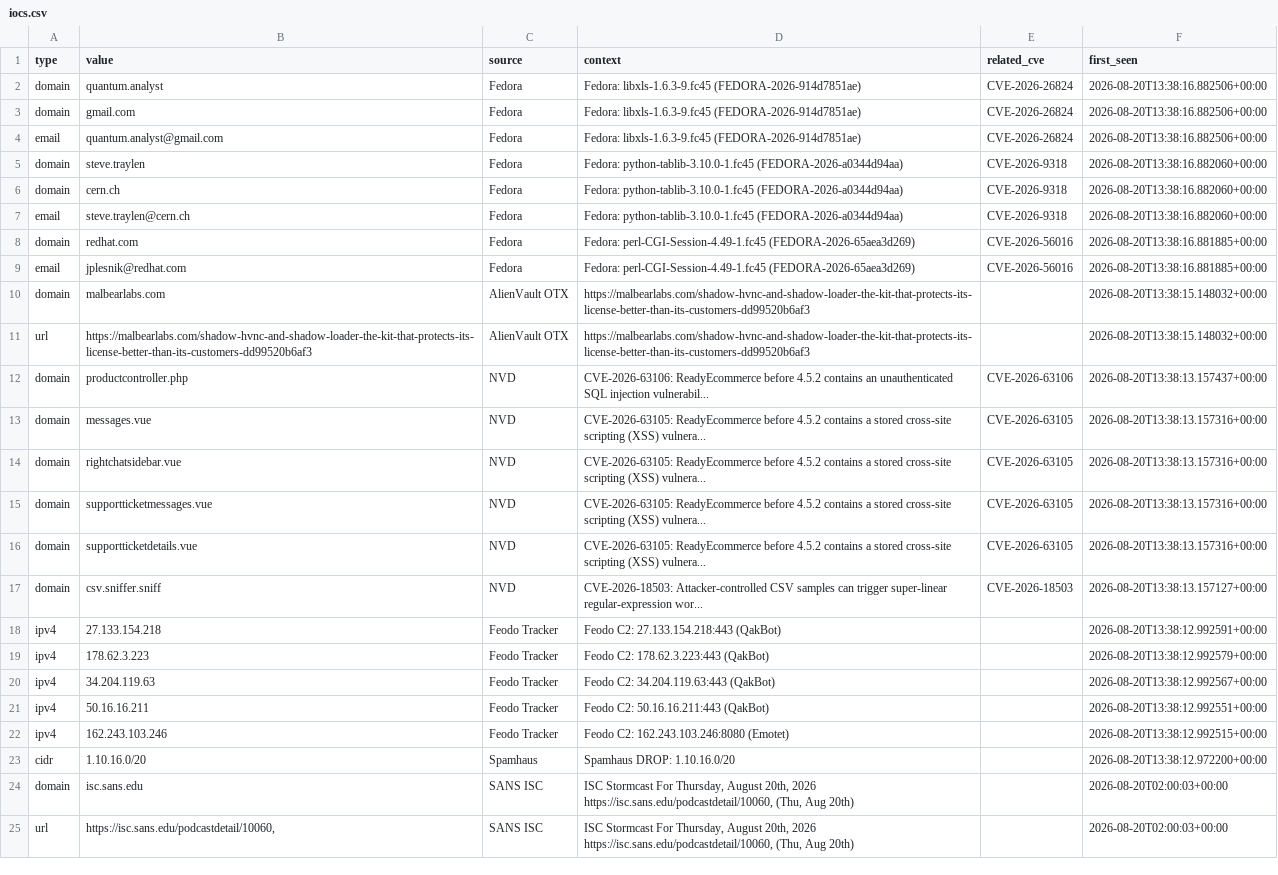
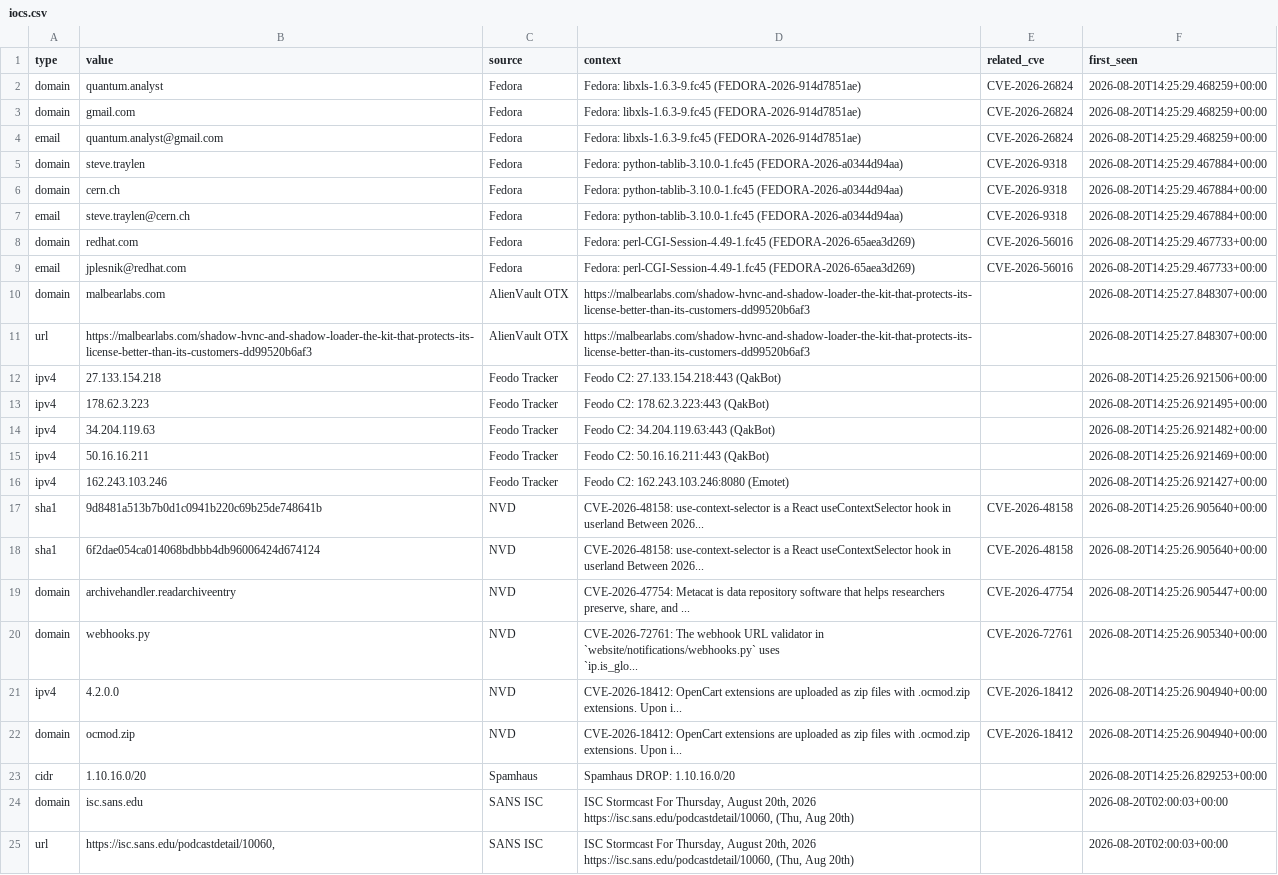
Before and after one commit to priyanshu965/Cyberwatch, a CSV file: data/exports/iocs.csv, drawn as a sheet; only a part is shown; removed rows and columns are numbered as before the commit, all else as after; ↵ is a line break in a cell; the diff names each change by its address in the sheet, - before the commit and + after, or states it on an @@ line.

```diff
--- a/data/exports/iocs.csv
+++ b/data/exports/iocs.csv
-F2:F4 (first_seen): 2026-08-20T13:38:16.882506+00:00
+F2:F4 (first_seen): 2026-08-20T14:25:29.468259+00:00
-F5:F7 (first_seen): 2026-08-20T13:38:16.882060+00:00
+F5:F7 (first_seen): 2026-08-20T14:25:29.467884+00:00
-F8:F9 (first_seen): 2026-08-20T13:38:16.881885+00:00
+F8:F9 (first_seen): 2026-08-20T14:25:29.467733+00:00
-F10:F11 (first_seen): 2026-08-20T13:38:15.148032+00:00
+F10:F11 (first_seen): 2026-08-20T14:25:27.848307+00:00
-row 12: domain | productcontroller.php | NVD | CVE-2026-63106: ReadyEcommerce before 4.5.2 contains an unauthenticated SQL injection vulnerabil... | CVE-2026-63106 | 2026-08-20T13:38:13.157437+00:00
-row 13: domain | messages.vue | NVD | CVE-2026-63105: ReadyEcommerce before 4.5.2 contains a stored cross-site scripting (XSS) vulnera... | CVE-2026-63105 | 2026-08-20T13:38:13.157316+00:00
-row 14: domain | rightchatsidebar.vue | NVD | CVE-2026-63105: ReadyEcommerce before 4.5.2 contains a stored cross-site scripting (XSS) vulnera... | CVE-2026-63105 | 2026-08-20T13:38:13.157316+00:00
-row 15: domain | supportticketmessages.vue | NVD | CVE-2026-63105: ReadyEcommerce before 4.5.2 contains a stored cross-site scripting (XSS) vulnera... | CVE-2026-63105 | 2026-08-20T13:38:13.157316+00:00
-row 16: domain | supportticketdetails.vue | NVD | CVE-2026-63105: ReadyEcommerce before 4.5.2 contains a stored cross-site scripting (XSS) vulnera... | CVE-2026-63105 | 2026-08-20T13:38:13.157316+00:00
-row 17: domain | csv.sniffer.sniff | NVD | CVE-2026-18503: Attacker-controlled CSV samples can trigger super-linear ↵ regular-expression wor... | CVE-2026-18503 | 2026-08-20T13:38:13.157127+00:00
-F12 (first_seen): 2026-08-20T13:38:12.992591+00:00
+F12 (first_seen): 2026-08-20T14:25:26.921506+00:00
-F13 (first_seen): 2026-08-20T13:38:12.992579+00:00
+F13 (first_seen): 2026-08-20T14:25:26.921495+00:00
-F14 (first_seen): 2026-08-20T13:38:12.992567+00:00
+F14 (first_seen): 2026-08-20T14:25:26.921482+00:00
-F15 (first_seen): 2026-08-20T13:38:12.992551+00:00
+F15 (first_seen): 2026-08-20T14:25:26.921469+00:00
-F16 (first_seen): 2026-08-20T13:38:12.992515+00:00
+F16 (first_seen): 2026-08-20T14:25:26.921427+00:00
+row 17: sha1 | 9d8481a513b7b0d1c0941b220c69b25de748641b | NVD | CVE-2026-48158: use-context-selector is a React useContextSelector hook in userland Between 2026... | CVE-2026-48158 | 2026-08-20T14:25:26.905640+00:00
+row 18: sha1 | 6f2dae054ca014068bdbbb4db96006424d674124 | NVD | CVE-2026-48158: use-context-selector is a React useContextSelector hook in userland Between 2026... | CVE-2026-48158 | 2026-08-20T14:25:26.905640+00:00
+row 19: domain | archivehandler.readarchiveentry | NVD | CVE-2026-47754: Metacat is data repository software that helps researchers preserve, share, and ... | CVE-2026-47754 | 2026-08-20T14:25:26.905447+00:00
+row 20: domain | webhooks.py | NVD | CVE-2026-72761: The webhook URL validator in `website/notifications/webhooks.py` uses ↵ `ip.is_glo... | CVE-2026-72761 | 2026-08-20T14:25:26.905340+00:00
+row 21: ipv4 | 4.2.0.0 | NVD | CVE-2026-18412: OpenCart extensions are uploaded as zip files with .ocmod.zip extensions. Upon i... | CVE-2026-18412 | 2026-08-20T14:25:26.904940+00:00
+row 22: domain | ocmod.zip | NVD | CVE-2026-18412: OpenCart extensions are uploaded as zip files with .ocmod.zip extensions. Upon i... | CVE-2026-18412 | 2026-08-20T14:25:26.904940+00:00
-F23 (first_seen): 2026-08-20T13:38:12.972200+00:00
+F23 (first_seen): 2026-08-20T14:25:26.829253+00:00
```
Also changed, not shown: 7 other files.
